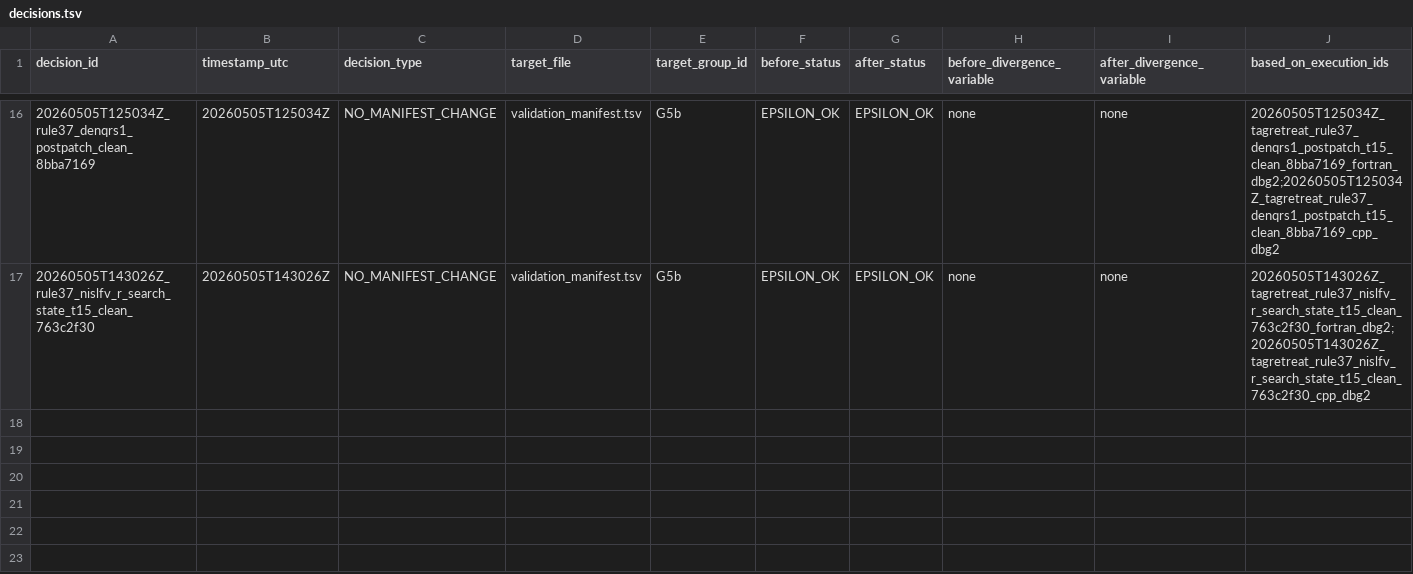
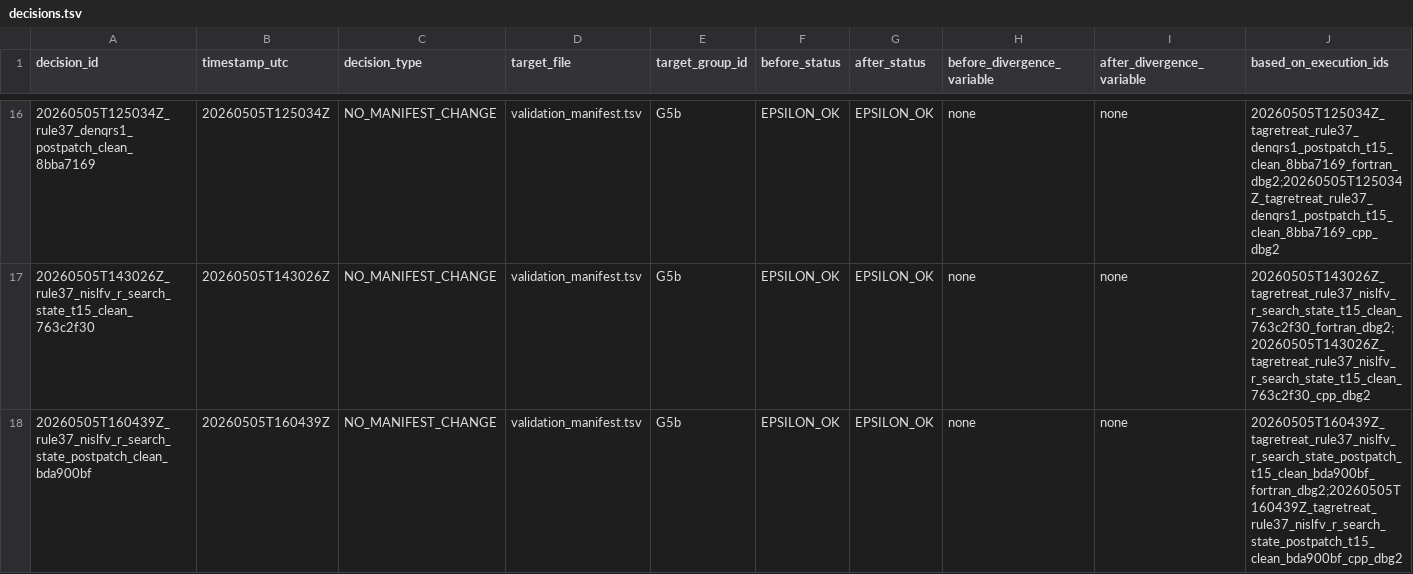
Before and after one commit to erf-model/ERF, a TSV file: Docs/wsm6_deep_dive/decisions.tsv, drawn as a sheet; only a part is shown, gaps mark what is left out; rows hold the shown columns only; the diff names each change by its address in the sheet, - before the commit and + after, or states it on an @@ line.

```diff
--- a/Docs/wsm6_deep_dive/decisions.tsv
+++ b/Docs/wsm6_deep_dive/decisions.tsv
+row 18: 20260505T160439Z_rule37_nislfv_r_search_state_postpatch_clean_bda900bf | 20260505T160439Z | NO_MANIFEST_CHANGE | validation_manifest.tsv | G5b | EPSILON_OK | EPSILON_OK | none | none | 20260505T160439Z_tagretreat_rule37_nislfv_r_search_state_postpatch_t15_clean_bda900bf_fortran_dbg2;20260505T160439Z_tagretreat_rule37_nislfv_r_search_state_postpatch_t15_clean_bda900bf_cpp_dbg2
```
Also changed, not shown: Docs/wsm6_deep_dive/executions.tsv.
